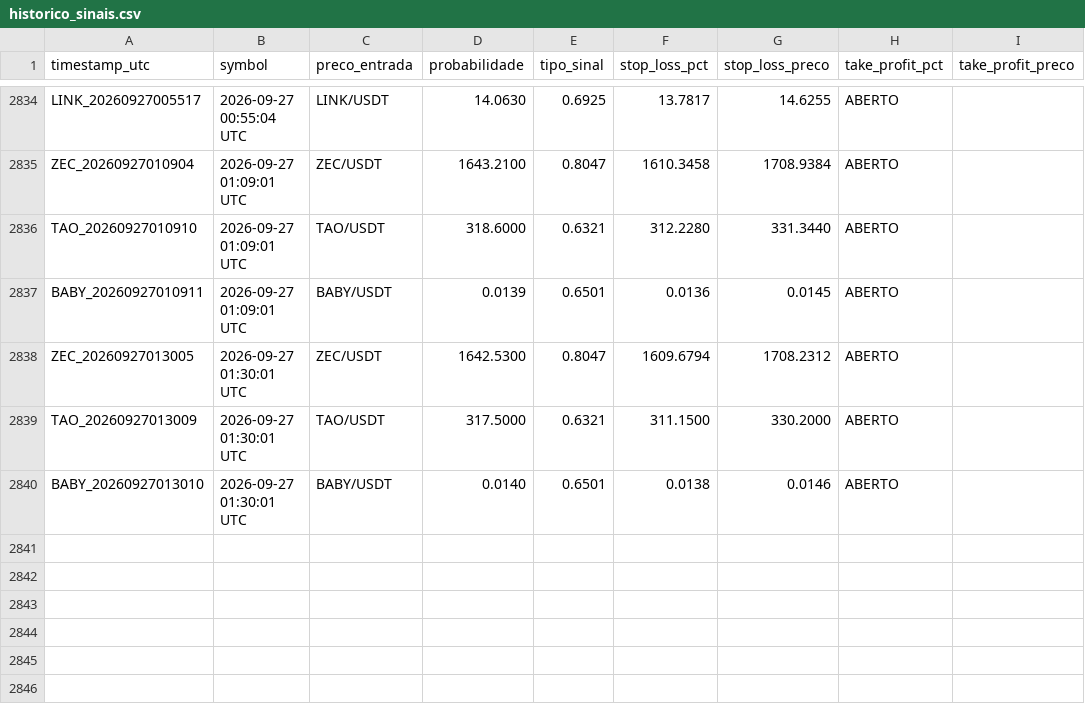
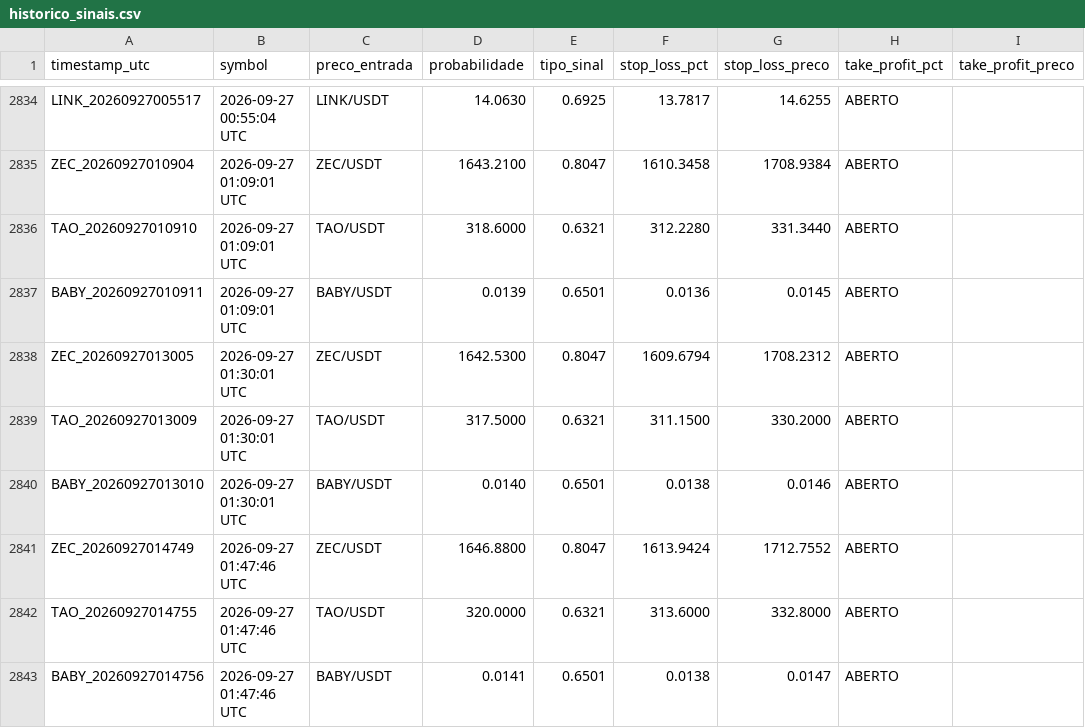
Before and after one commit to LucasRochaG/bot-cripto-ia, a CSV file: historico_sinais.csv, drawn as a sheet; only a part is shown, gaps mark what is left out.

```diff
--- a/historico_sinais.csv
+++ b/historico_sinais.csv
@@ -2840 +2840,4 @@ TAO_20260927013009,2026-09-27 01:30:01 UTC,TAO/USDT,317.5000,0.6321,311.1500,330
 BABY_20260927013010,2026-09-27 01:30:01 UTC,BABY/USDT,0.0140,0.6501,0.0138,0.0146,ABERTO,,,,
+ZEC_20260927014749,2026-09-27 01:47:46 UTC,ZEC/USDT,1646.8800,0.8047,1613.9424,1712.7552,ABERTO,,,,
+TAO_20260927014755,2026-09-27 01:47:46 UTC,TAO/USDT,320.0000,0.6321,313.6000,332.8000,ABERTO,,,,
+BABY_20260927014756,2026-09-27 01:47:46 UTC,BABY/USDT,0.0141,0.6501,0.0138,0.0147,ABERTO,,,,
```
